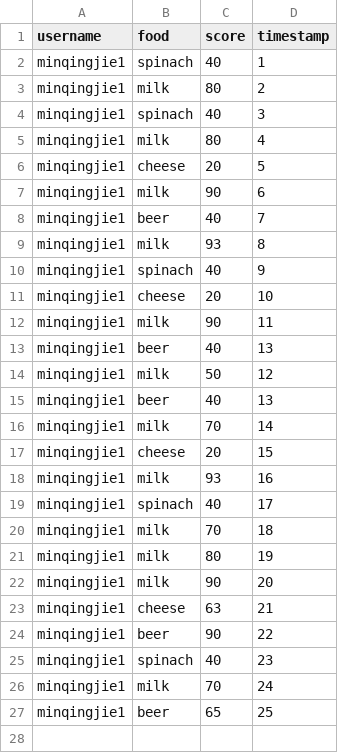
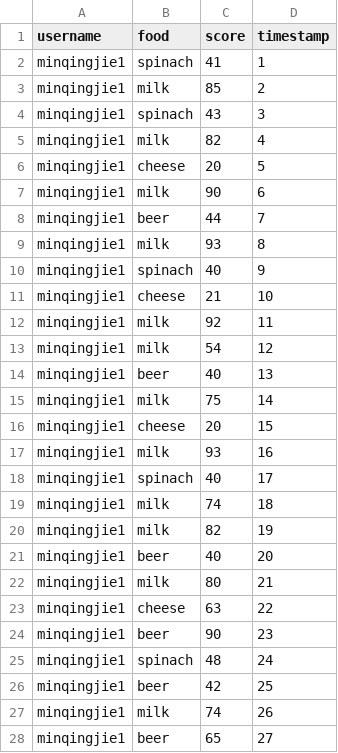
Before and after one commit to harryprince/segmentfault-hackathon-2015, a CSV file: history.csv, drawn as a sheet; only a part is shown; the diff covers the shown part only.

Commit message:
data

```diff
--- a/history.csv
+++ b/history.csv
@@ -1,17 +1,16 @@
 username,food,score,timestamp
-minqingjie1,spinach,40,1
-minqingjie1,milk,80,2
-minqingjie1,spinach,40,3
-minqingjie1,milk,80,4
+minqingjie1,spinach,41,1
+minqingjie1,milk,85,2
+minqingjie1,spinach,43,3
+minqingjie1,milk,82,4
 minqingjie1,cheese,20,5
 minqingjie1,milk,90,6
-minqingjie1,beer,40,7
+minqingjie1,beer,44,7
 minqingjie1,milk,93,8
 minqingjie1,spinach,40,9
-minqingjie1,cheese,20,10
-minqingjie1,milk,90,11
+minqingjie1,cheese,21,10
+minqingjie1,milk,92,11
+minqingjie1,milk,54,12
 minqingjie1,beer,40,13
-minqingjie1,milk,50,12
-minqingjie1,beer,40,13
-minqingjie1,milk,70,14
+minqingjie1,milk,75,14
 minqingjie1,cheese,20,15
@@ -19,9 +18,11 @@ minqingjie1,milk,93,16
 minqingjie1,spinach,40,17
-minqingjie1,milk,70,18
-minqingjie1,milk,80,19
-minqingjie1,milk,90,20
-minqingjie1,cheese,63,21
-minqingjie1,beer,90,22
-minqingjie1,spinach,40,23
-minqingjie1,milk,70,24
-minqingjie1,beer,65,25
+minqingjie1,milk,74,18
+minqingjie1,milk,82,19
+minqingjie1,beer,40,20
+minqingjie1,milk,80,21
+minqingjie1,cheese,63,22
+minqingjie1,beer,90,23
+minqingjie1,spinach,48,24
+minqingjie1,beer,42,25
+minqingjie1,milk,74,26
+minqingjie1,beer,65,27
```
Also changed, not shown: 3 added rows elsewhere in this file, 2 other files.
